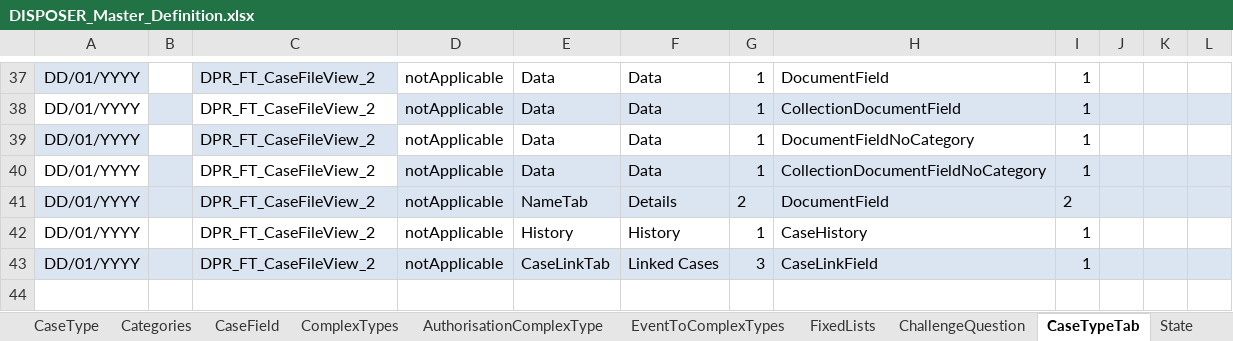
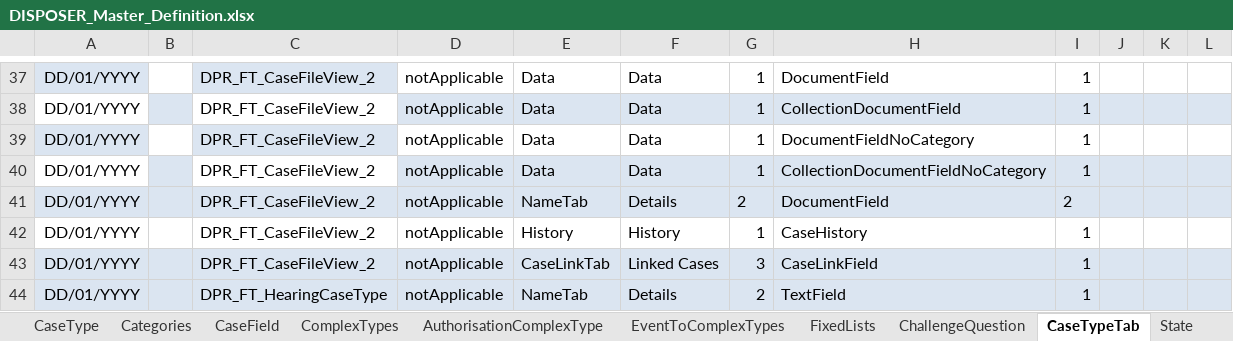
Before and after one commit to hmcts/ccd-case-disposer, an Excel workbook: src/functionalTest/resources/ccd-test-definitions/DISPOSER_Master_Definition.xlsx, sheet CaseTypeTab, drawn as a sheet; only a part is shown, gaps mark what is left out; values as stored, in another font and other column widths than the file's, no borders; the diff names each change by its address in the sheet, - before the commit and + after, or states it on an @@ line.

```diff
--- a/src/functionalTest/resources/ccd-test-definitions/DISPOSER_Master_Definition.xlsx (sheet CaseTypeTab)
+++ b/src/functionalTest/resources/ccd-test-definitions/DISPOSER_Master_Definition.xlsx (sheet CaseTypeTab)
+row 44: DD/01/YYYY |  | DPR_FT_HearingCaseType | notApplicable | NameTab | Details | 2 | TextField | 1
```
Also changed, not shown: sheet EventToComplexTypes, sheet WorkBasketResultFields, sheet CaseEvent, sheet CaseType, sheet CaseField, sheet SearchInputFields, 3 more sheets, 1 other file.
